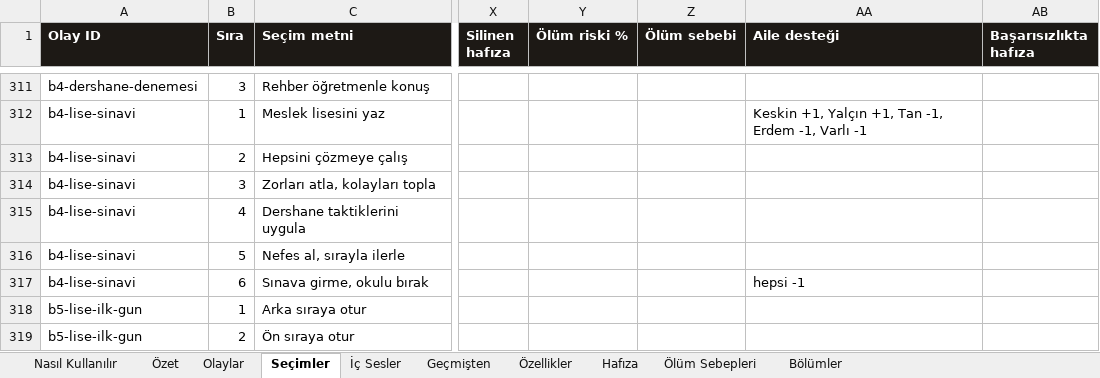
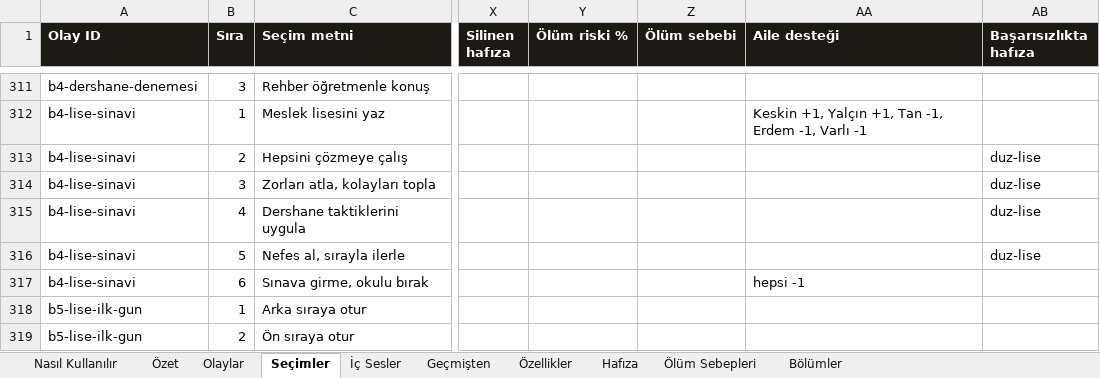
Before and after one commit to Dygrogrand/Makarya, an Excel workbook: Makarya_Icerik.xlsx, sheet Seçimler, drawn as a sheet; only a part is shown, gaps mark what is left out; values as stored, in another font and other column widths than the file's, no borders; the diff names each change by its address in the sheet, - before the commit and + after, or states it on an @@ line.

```diff
--- a/Makarya_Icerik.xlsx (sheet Seçimler)
+++ b/Makarya_Icerik.xlsx (sheet Seçimler)
-AB313:AB316 (Başarısızlıkta hafıza): (empty)
+AB313:AB316 (Başarısızlıkta hafıza): duz-lise
```
Also changed, not shown: sheet Hafıza, 6 other files.
